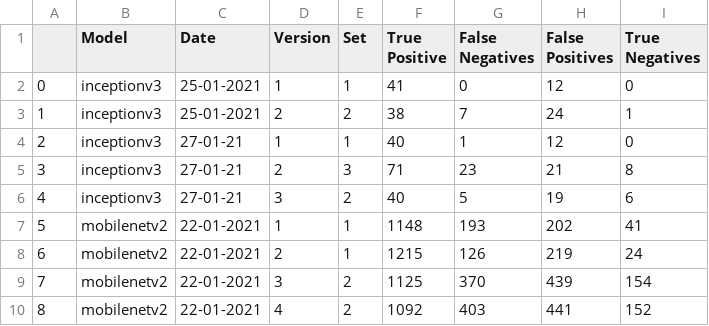
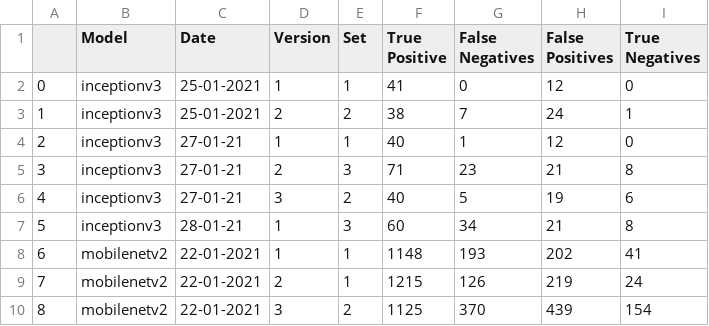
Before and after one commit to beamaia/ic-different-nets, a CSV file: positive_negatives_stats.csv, drawn as a sheet; only a part is shown; the shorter side is filled out with more unchanged rows; addresses are those after the commit; the diff names each change by its address in the sheet, - before the commit and + after, or states it on an @@ line.

```diff
--- a/positive_negatives_stats.csv
+++ b/positive_negatives_stats.csv
+row 7: 5 | inceptionv3 | 28-01-21 | 1 | 3 | 60 | 34 | 21 | 8
@@ column A renumbered from row 8 down @@
```
Also changed, not shown: stats.csv, test_accuracies/accuracies.csv, 8 other files.
